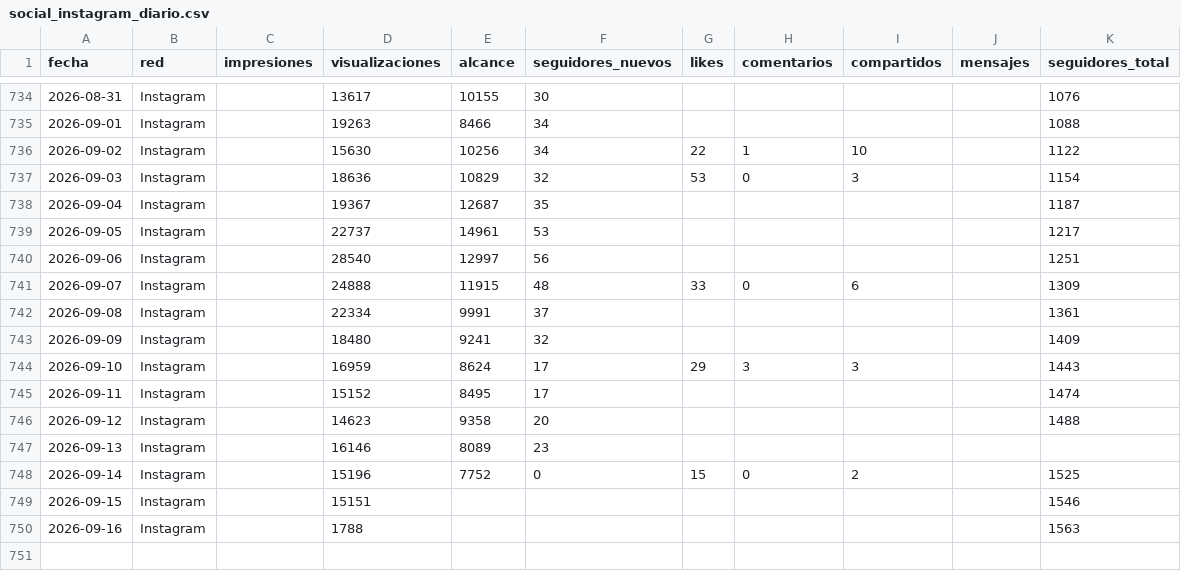
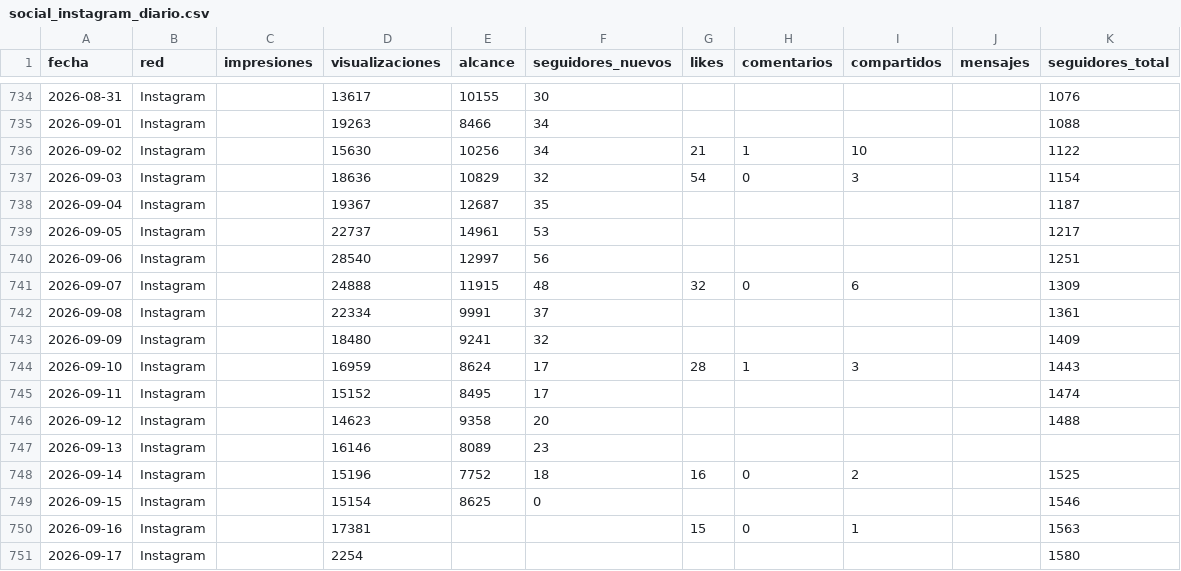
Before and after one commit to WeRise-ESP/dashboard-reversal, a CSV file: data/historico_social/social_instagram_diario.csv, drawn as a sheet; only a part is shown, gaps mark what is left out.

```diff
--- a/data/historico_social/social_instagram_diario.csv
+++ b/data/historico_social/social_instagram_diario.csv
@@ -735,4 +735,4 @@ fecha,red,impresiones,visualizaciones,alcance,seguidores_nuevos,likes,comentario
 2026-09-01,Instagram,,19263,8466,34,,,,,1088
-2026-09-02,Instagram,,15630,10256,34,22,1,10,,1122
-2026-09-03,Instagram,,18636,10829,32,53,0,3,,1154
+2026-09-02,Instagram,,15630,10256,34,21,1,10,,1122
+2026-09-03,Instagram,,18636,10829,32,54,0,3,,1154
 2026-09-04,Instagram,,19367,12687,35,,,,,1187
@@ -740,6 +740,6 @@ fecha,red,impresiones,visualizaciones,alcance,seguidores_nuevos,likes,comentario
 2026-09-06,Instagram,,28540,12997,56,,,,,1251
-2026-09-07,Instagram,,24888,11915,48,33,0,6,,1309
+2026-09-07,Instagram,,24888,11915,48,32,0,6,,1309
 2026-09-08,Instagram,,22334,9991,37,,,,,1361
 2026-09-09,Instagram,,18480,9241,32,,,,,1409
-2026-09-10,Instagram,,16959,8624,17,29,3,3,,1443
+2026-09-10,Instagram,,16959,8624,17,28,1,3,,1443
 2026-09-11,Instagram,,15152,8495,17,,,,,1474
@@ -747,4 +747,5 @@ fecha,red,impresiones,visualizaciones,alcance,seguidores_nuevos,likes,comentario
 2026-09-13,Instagram,,16146,8089,23,,,,,
-2026-09-14,Instagram,,15196,7752,0,15,0,2,,1525
-2026-09-15,Instagram,,15151,,,,,,,1546
-2026-09-16,Instagram,,1788,,,,,,,1563
+2026-09-14,Instagram,,15196,7752,18,16,0,2,,1525
+2026-09-15,Instagram,,15154,8625,0,,,,,1546
+2026-09-16,Instagram,,17381,,,15,0,1,,1563
+2026-09-17,Instagram,,2254,,,,,,,1580
```
Also changed, not shown: data/historico_social/social_facebook_diario.csv, data/historico_social/social_instagram_demografia.csv, 3 other files.
